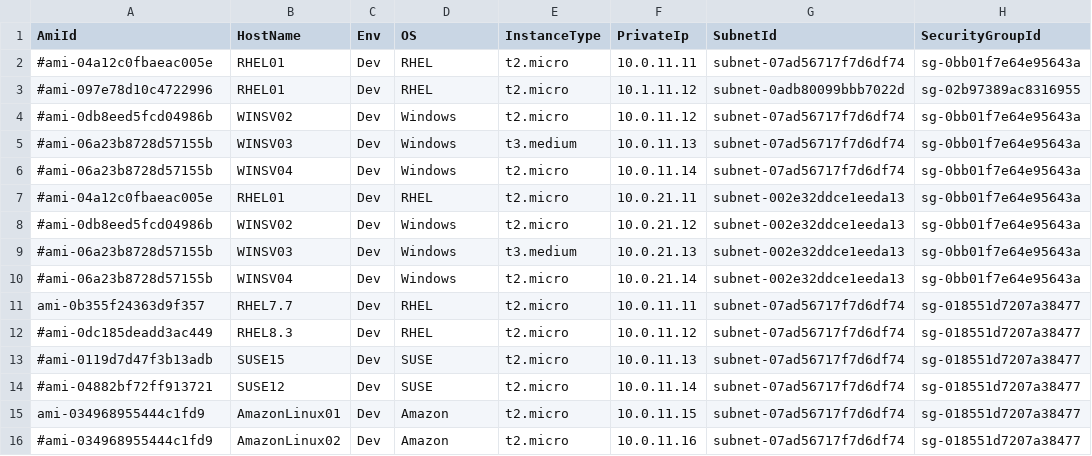
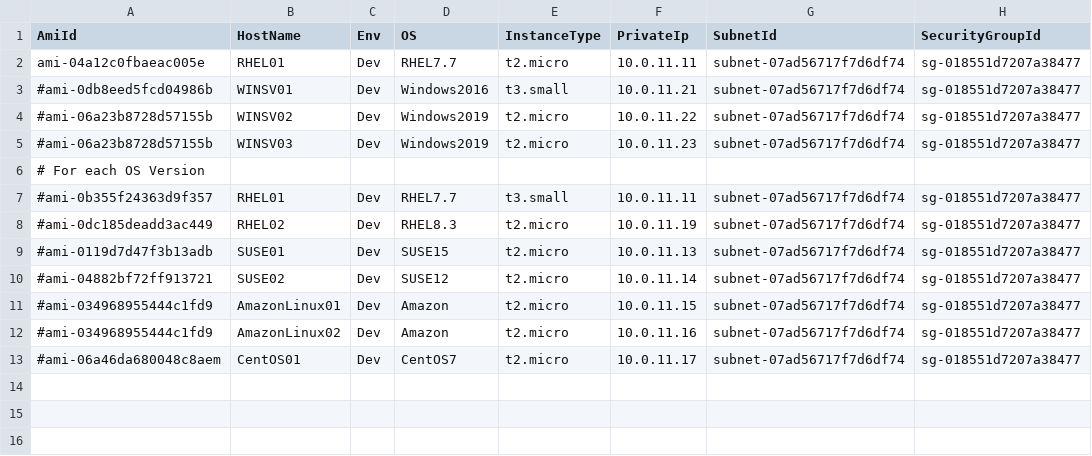
Before and after one commit to m-oka-system/aws-cli, a CSV file: ec2/server-list.csv, drawn as a sheet.

```diff
--- a/ec2/server-list.csv
+++ b/ec2/server-list.csv
@@ -1,16 +1,13 @@
 AmiId,HostName,Env,OS,InstanceType,PrivateIp,SubnetId,SecurityGroupId
-#ami-04a12c0fbaeac005e,RHEL01,Dev,RHEL,t2.micro,10.0.11.11,subnet-07ad56717f7d6df74,sg-0bb01f7e64e95643a
-#ami-097e78d10c4722996,RHEL01,Dev,RHEL,t2.micro,10.1.11.12,subnet-0adb80099bbb7022d,sg-02b97389ac8316955
-#ami-0db8eed5fcd04986b,WINSV02,Dev,Windows,t2.micro,10.0.11.12,subnet-07ad56717f7d6df74,sg-0bb01f7e64e95643a
-#ami-06a23b8728d57155b,WINSV03,Dev,Windows,t3.medium,10.0.11.13,subnet-07ad56717f7d6df74,sg-0bb01f7e64e95643a
-#ami-06a23b8728d57155b,WINSV04,Dev,Windows,t2.micro,10.0.11.14,subnet-07ad56717f7d6df74,sg-0bb01f7e64e95643a
-#ami-04a12c0fbaeac005e,RHEL01,Dev,RHEL,t2.micro,10.0.21.11,subnet-002e32ddce1eeda13,sg-0bb01f7e64e95643a
-#ami-0db8eed5fcd04986b,WINSV02,Dev,Windows,t2.micro,10.0.21.12,subnet-002e32ddce1eeda13,sg-0bb01f7e64e95643a
-#ami-06a23b8728d57155b,WINSV03,Dev,Windows,t3.medium,10.0.21.13,subnet-002e32ddce1eeda13,sg-0bb01f7e64e95643a
-#ami-06a23b8728d57155b,WINSV04,Dev,Windows,t2.micro,10.0.21.14,subnet-002e32ddce1eeda13,sg-0bb01f7e64e95643a
-ami-0b355f24363d9f357,RHEL7.7,Dev,RHEL,t2.micro,10.0.11.11,subnet-07ad56717f7d6df74,sg-018551d7207a38477
-#ami-0dc185deadd3ac449,RHEL8.3,Dev,RHEL,t2.micro,10.0.11.12,subnet-07ad56717f7d6df74,sg-018551d7207a38477
-#ami-0119d7d47f3b13adb,SUSE15,Dev,SUSE,t2.micro,10.0.11.13,subnet-07ad56717f7d6df74,sg-018551d7207a38477
-#ami-04882bf72ff913721,SUSE12,Dev,SUSE,t2.micro,10.0.11.14,subnet-07ad56717f7d6df74,sg-018551d7207a38477
-ami-034968955444c1fd9,AmazonLinux01,Dev,Amazon,t2.micro,10.0.11.15,subnet-07ad56717f7d6df74,sg-018551d7207a38477
+ami-04a12c0fbaeac005e,RHEL01,Dev,RHEL7.7,t2.micro,10.0.11.11,subnet-07ad56717f7d6df74,sg-018551d7207a38477
+#ami-0db8eed5fcd04986b,WINSV01,Dev,Windows2016,t3.small,10.0.11.21,subnet-07ad56717f7d6df74,sg-018551d7207a38477
+#ami-06a23b8728d57155b,WINSV02,Dev,Windows2019,t2.micro,10.0.11.22,subnet-07ad56717f7d6df74,sg-018551d7207a38477
+#ami-06a23b8728d57155b,WINSV03,Dev,Windows2019,t2.micro,10.0.11.23,subnet-07ad56717f7d6df74,sg-018551d7207a38477
+# For each OS Version
+#ami-0b355f24363d9f357,RHEL01,Dev,RHEL7.7,t3.small,10.0.11.11,subnet-07ad56717f7d6df74,sg-018551d7207a38477
+#ami-0dc185deadd3ac449,RHEL02,Dev,RHEL8.3,t2.micro,10.0.11.19,subnet-07ad56717f7d6df74,sg-018551d7207a38477
+#ami-0119d7d47f3b13adb,SUSE01,Dev,SUSE15,t2.micro,10.0.11.13,subnet-07ad56717f7d6df74,sg-018551d7207a38477
+#ami-04882bf72ff913721,SUSE02,Dev,SUSE12,t2.micro,10.0.11.14,subnet-07ad56717f7d6df74,sg-018551d7207a38477
+#ami-034968955444c1fd9,AmazonLinux01,Dev,Amazon,t2.micro,10.0.11.15,subnet-07ad56717f7d6df74,sg-018551d7207a38477
 #ami-034968955444c1fd9,AmazonLinux02,Dev,Amazon,t2.micro,10.0.11.16,subnet-07ad56717f7d6df74,sg-018551d7207a38477
+#ami-06a46da680048c8aem,CentOS01,Dev,CentOS7,t2.micro,10.0.11.17,subnet-07ad56717f7d6df74,sg-018551d7207a38477
```
Also changed, not shown: 4 other files.
